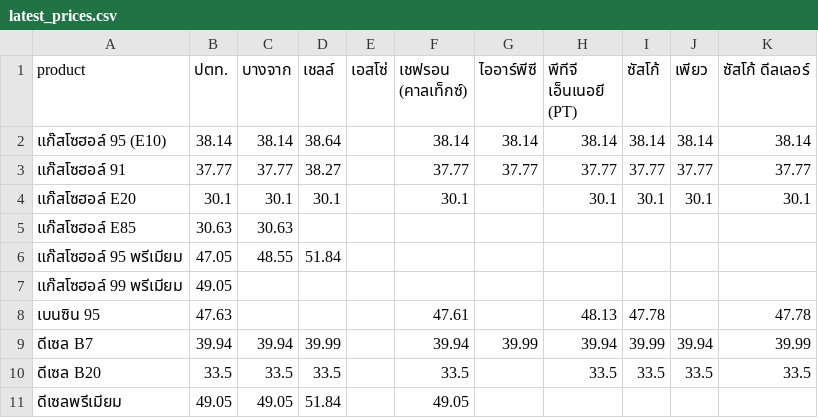
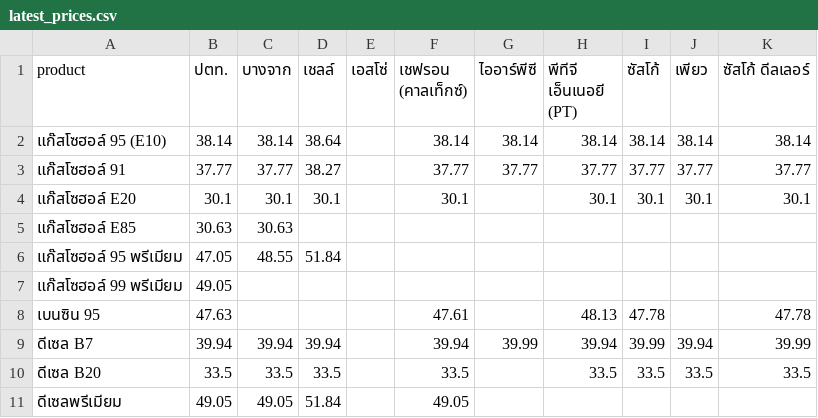
Before and after one commit to anantsrisu-cpu/eppo-oil-price, a CSV file: reports/pivots/latest_prices.csv, drawn as a sheet.

```diff
--- a/reports/pivots/latest_prices.csv
+++ b/reports/pivots/latest_prices.csv
@@ -8,3 +8,3 @@ product,ปตท.,บางจาก,เชลล์,เอสโซ่,เช
 เบนซิน 95,47.63,,,,47.61,,48.13,47.78,,47.78
-ดีเซล B7,39.94,39.94,39.99,,39.94,39.99,39.94,39.99,39.94,39.99
+ดีเซล B7,39.94,39.94,39.94,,39.94,39.99,39.94,39.99,39.94,39.99
 ดีเซล B20,33.5,33.5,33.5,,33.5,,33.5,33.5,33.5,33.5
```
Also changed, not shown: data/run_log.csv, reports/pivots/monthly_avg.csv, 7 other files.
